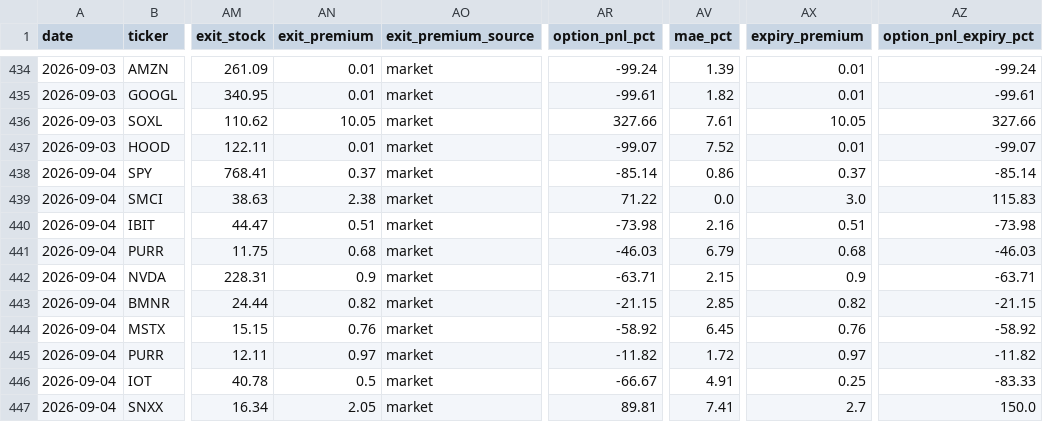
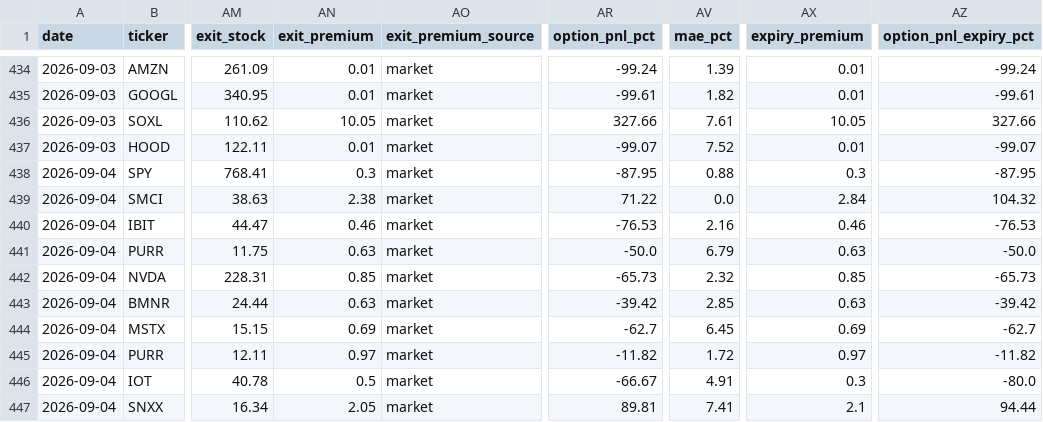
Before and after one commit to nasralsws8-web/screen-option-report, a CSV file: outcomes.csv, drawn as a sheet; only a part is shown, gaps mark what is left out; the diff covers the shown part only; the diff names each change by its address in the sheet, - before the commit and + after, or states it on an @@ line.

```diff
--- a/outcomes.csv
+++ b/outcomes.csv
-AN438 (exit_premium): 0.37
+AN438 (exit_premium): 0.3
-AR438 (option_pnl_pct): -85.14
+AR438 (option_pnl_pct): -87.95
-AV438 (mae_pct): 0.86
+AV438 (mae_pct): 0.88
-AX438 (expiry_premium): 0.37
+AX438 (expiry_premium): 0.3
-AZ438 (option_pnl_expiry_pct): -85.14
+AZ438 (option_pnl_expiry_pct): -87.95
-AX439 (expiry_premium): 3.0
+AX439 (expiry_premium): 2.84
-AZ439 (option_pnl_expiry_pct): 115.83
+AZ439 (option_pnl_expiry_pct): 104.32
-AN440 (exit_premium): 0.51
+AN440 (exit_premium): 0.46
-AR440 (option_pnl_pct): -73.98
+AR440 (option_pnl_pct): -76.53
-AX440 (expiry_premium): 0.51
+AX440 (expiry_premium): 0.46
-AZ440 (option_pnl_expiry_pct): -73.98
+AZ440 (option_pnl_expiry_pct): -76.53
-AN441 (exit_premium): 0.68
+AN441 (exit_premium): 0.63
-AR441 (option_pnl_pct): -46.03
+AR441 (option_pnl_pct): -50.0
-AX441 (expiry_premium): 0.68
+AX441 (expiry_premium): 0.63
-AZ441 (option_pnl_expiry_pct): -46.03
+AZ441 (option_pnl_expiry_pct): -50.0
-AN442 (exit_premium): 0.9
+AN442 (exit_premium): 0.85
-AR442 (option_pnl_pct): -63.71
+AR442 (option_pnl_pct): -65.73
-AV442 (mae_pct): 2.15
+AV442 (mae_pct): 2.32
-AX442 (expiry_premium): 0.9
+AX442 (expiry_premium): 0.85
-AZ442 (option_pnl_expiry_pct): -63.71
+AZ442 (option_pnl_expiry_pct): -65.73
-AN443 (exit_premium): 0.82
+AN443 (exit_premium): 0.63
-AR443 (option_pnl_pct): -21.15
+AR443 (option_pnl_pct): -39.42
-AX443 (expiry_premium): 0.82
+AX443 (expiry_premium): 0.63
-AZ443 (option_pnl_expiry_pct): -21.15
+AZ443 (option_pnl_expiry_pct): -39.42
-AN444 (exit_premium): 0.76
+AN444 (exit_premium): 0.69
-AR444 (option_pnl_pct): -58.92
+AR444 (option_pnl_pct): -62.7
-AX444 (expiry_premium): 0.76
+AX444 (expiry_premium): 0.69
-AZ444 (option_pnl_expiry_pct): -58.92
+AZ444 (option_pnl_expiry_pct): -62.7
-AX446 (expiry_premium): 0.25
+AX446 (expiry_premium): 0.3
-AZ446 (option_pnl_expiry_pct): -83.33
+AZ446 (option_pnl_expiry_pct): -80.0
-AX447 (expiry_premium): 2.7
+AX447 (expiry_premium): 2.1
-AZ447 (option_pnl_expiry_pct): 150.0
+AZ447 (option_pnl_expiry_pct): 94.44
```
Also changed, not shown: 1 added row and 108 edited cells elsewhere in this file, options_v3_results.csv, 1 other file.
